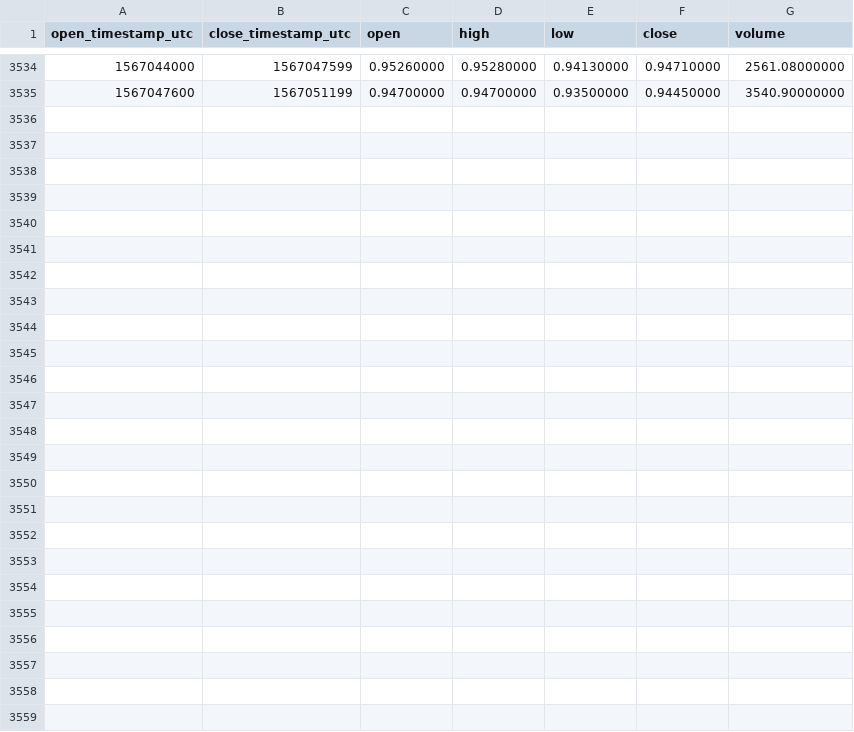
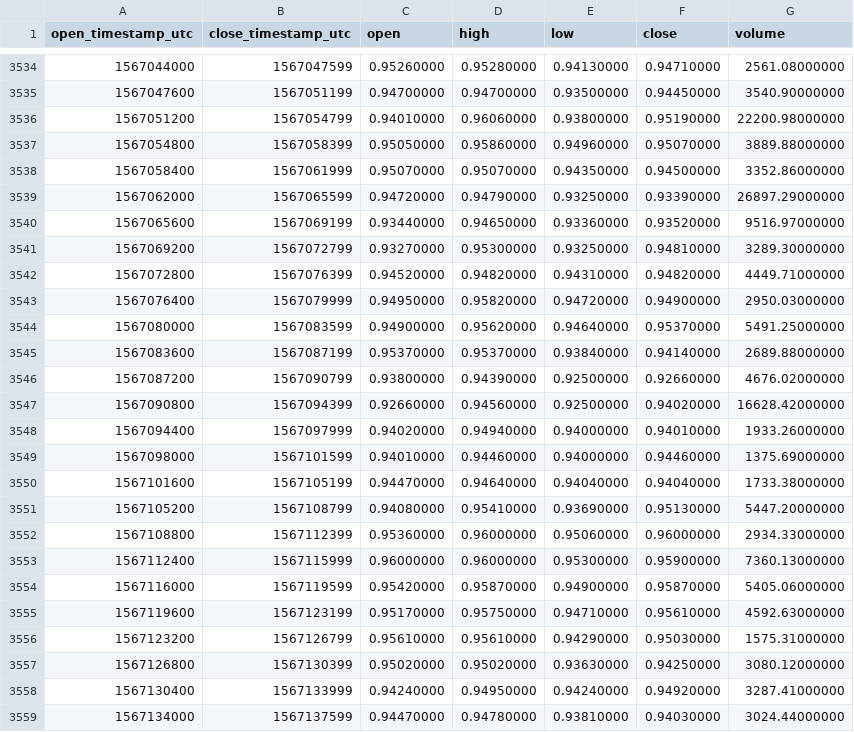
Before and after one commit to cryptobigbro/binance-NANOUSDT, a CSV file: binance-NANOUSDT-1h.csv, drawn as a sheet; only a part is shown, gaps mark what is left out; the diff names each change by its address in the sheet, - before the commit and + after, or states it on an @@ line.

Commit message:
Update OHLCV data.

```diff
--- a/binance-NANOUSDT-1h.csv
+++ b/binance-NANOUSDT-1h.csv
+row 3536: 1567051200 | 1567054799 | 0.94010000 | 0.96060000 | 0.93800000 | 0.95190000 | 22200.98000000
+row 3537: 1567054800 | 1567058399 | 0.95050000 | 0.95860000 | 0.94960000 | 0.95070000 | 3889.88000000
+row 3538: 1567058400 | 1567061999 | 0.95070000 | 0.95070000 | 0.94350000 | 0.94500000 | 3352.86000000
+row 3539: 1567062000 | 1567065599 | 0.94720000 | 0.94790000 | 0.93250000 | 0.93390000 | 26897.29000000
+row 3540: 1567065600 | 1567069199 | 0.93440000 | 0.94650000 | 0.93360000 | 0.93520000 | 9516.97000000
+row 3541: 1567069200 | 1567072799 | 0.93270000 | 0.95300000 | 0.93250000 | 0.94810000 | 3289.30000000
+row 3542: 1567072800 | 1567076399 | 0.94520000 | 0.94820000 | 0.94310000 | 0.94820000 | 4449.71000000
+row 3543: 1567076400 | 1567079999 | 0.94950000 | 0.95820000 | 0.94720000 | 0.94900000 | 2950.03000000
+row 3544: 1567080000 | 1567083599 | 0.94900000 | 0.95620000 | 0.94640000 | 0.95370000 | 5491.25000000
+row 3545: 1567083600 | 1567087199 | 0.95370000 | 0.95370000 | 0.93840000 | 0.94140000 | 2689.88000000
+row 3546: 1567087200 | 1567090799 | 0.93800000 | 0.94390000 | 0.92500000 | 0.92660000 | 4676.02000000
+row 3547: 1567090800 | 1567094399 | 0.92660000 | 0.94560000 | 0.92500000 | 0.94020000 | 16628.42000000
+row 3548: 1567094400 | 1567097999 | 0.94020000 | 0.94940000 | 0.94000000 | 0.94010000 | 1933.26000000
+row 3549: 1567098000 | 1567101599 | 0.94010000 | 0.94460000 | 0.94000000 | 0.94460000 | 1375.69000000
+row 3550: 1567101600 | 1567105199 | 0.94470000 | 0.94640000 | 0.94040000 | 0.94040000 | 1733.38000000
+row 3551: 1567105200 | 1567108799 | 0.94080000 | 0.95410000 | 0.93690000 | 0.95130000 | 5447.20000000
+row 3552: 1567108800 | 1567112399 | 0.95360000 | 0.96000000 | 0.95060000 | 0.96000000 | 2934.33000000
+row 3553: 1567112400 | 1567115999 | 0.96000000 | 0.96000000 | 0.95300000 | 0.95900000 | 7360.13000000
+row 3554: 1567116000 | 1567119599 | 0.95420000 | 0.95870000 | 0.94900000 | 0.95870000 | 5405.06000000
+row 3555: 1567119600 | 1567123199 | 0.95170000 | 0.95750000 | 0.94710000 | 0.95610000 | 4592.63000000
+row 3556: 1567123200 | 1567126799 | 0.95610000 | 0.95610000 | 0.94290000 | 0.95030000 | 1575.31000000
+row 3557: 1567126800 | 1567130399 | 0.95020000 | 0.95020000 | 0.93630000 | 0.94250000 | 3080.12000000
+row 3558: 1567130400 | 1567133999 | 0.94240000 | 0.94950000 | 0.94240000 | 0.94920000 | 3287.41000000
+row 3559: 1567134000 | 1567137599 | 0.94470000 | 0.94780000 | 0.93810000 | 0.94030000 | 3024.44000000
```
Also changed, not shown: binance-NANOUSDT-1d.csv.
